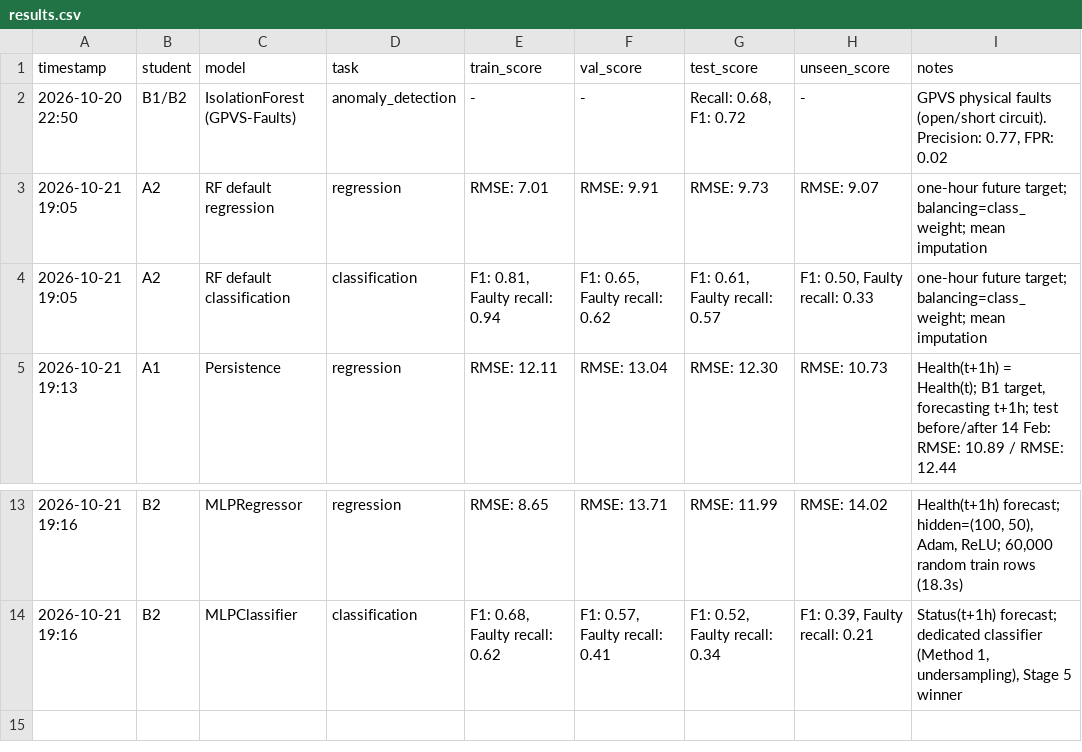
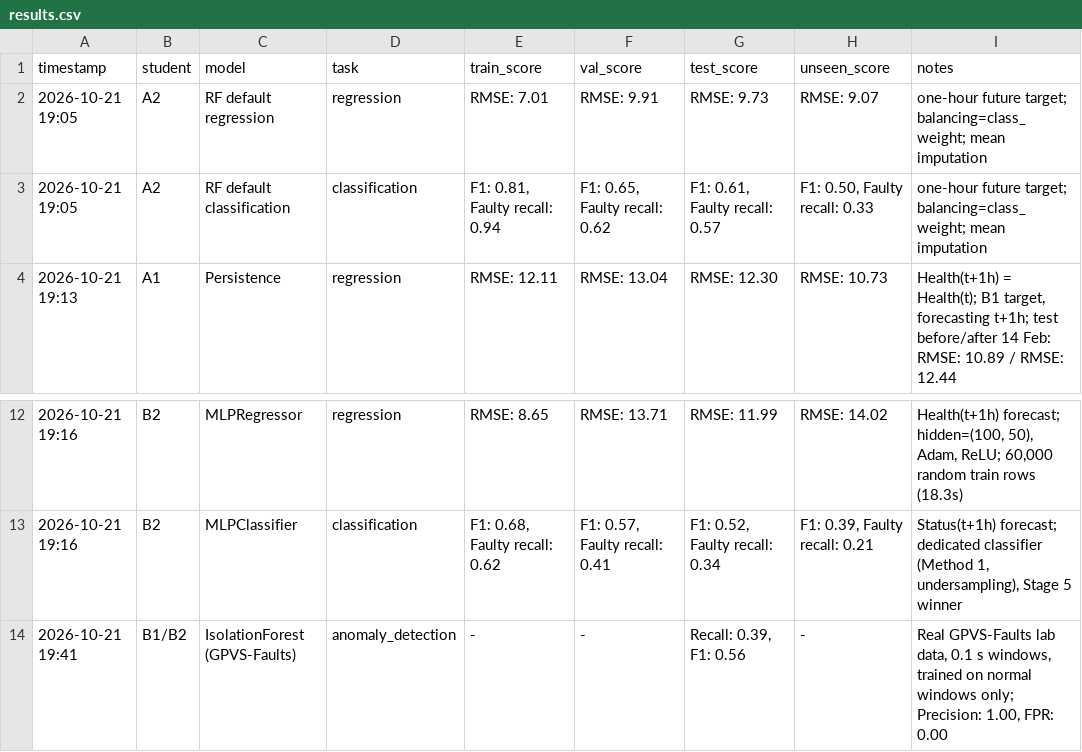
Before and after one commit to Veershah611/InvertML, a CSV file: results/results.csv, drawn as a sheet; only a part is shown, gaps mark what is left out; removed rows and columns are numbered as before the commit, all else as after; the diff names each change by its address in the sheet, - before the commit and + after, or states it on an @@ line.

Commit message:
fix(b2): run the GPVS-Faults benchmark on the real dataset
data/raw/GPVS-Faults/ was never present, so load_gpvs_faults() silently
generated mock data (1,000 normal and 100 fault rows from fixed normal
distributions). The reported "real fault" result (recall 0.68, F1 0.72)
came from that mock data.

- evaluate.py: loads the 16 real scenario CSVs (Mendeley Data, DOI
  10.17632/n76t439f65.1, CC BY 4.0) as 0.1 s windows with DC statistics
  and phase RMS (18 features). F0 is normal; in F1-F7 the first 45% is
  normal, the last 45% fault, the middle 10% dropped (faults start
  halfway). Raises an error with download instructions if the data is
  missing; a separately named synthetic helper is kept for tests only.
- iforest.py: fitted on normal windows only, tested on held-out F0
  windows and all fault windows; detection per scenario saved to
  reports/tables/gpvs_iforest_by_scenario.csv; logs only with --log.
- Real result: precision 1.00, recall 0.39, F1 0.56, false alarms 0 of
  86 normal windows. F5 always caught, F6/F7 almost never.
- results.csv and every report that quoted the mock result are updated.

```diff
--- a/results/results.csv
+++ b/results/results.csv
-row 2: 2026-10-20 22:50 | B1/B2 | IsolationForest (GPVS-Faults) | anomaly_detection | - | - | Recall: 0.68, F1: 0.72 | - | GPVS physical faults (open/short circuit). Precision: 0.77, FPR: 0.02
+row 14: 2026-10-21 19:41 | B1/B2 | IsolationForest (GPVS-Faults) | anomaly_detection | - | - | Recall: 0.39, F1: 0.56 | - | Real GPVS-Faults lab data, 0.1 s windows, trained on normal windows only; Precision: 1.00, FPR: 0.00
```
Also changed, not shown: 9 other files.
